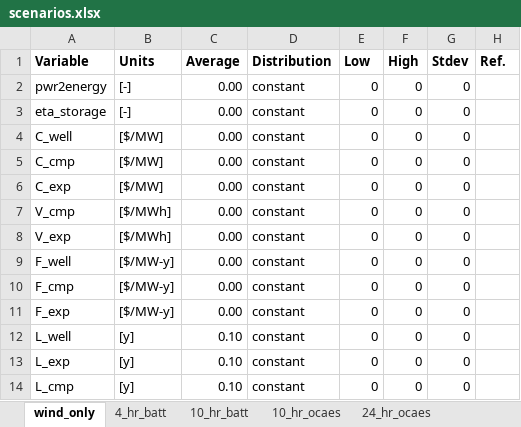
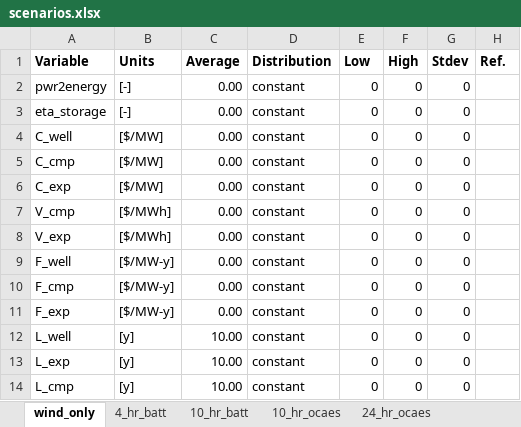
Before and after one commit to EnergyModels/OCAES, an Excel workbook: projects/virginia/capacity_sweep/scenarios.xlsx, sheet wind_only, drawn as a sheet; values as stored, in another font and other column widths than the file's, no borders; the diff names each change by its address in the sheet, - before the commit and + after, or states it on an @@ line.

```diff
--- a/projects/virginia/capacity_sweep/scenarios.xlsx (sheet wind_only)
+++ b/projects/virginia/capacity_sweep/scenarios.xlsx (sheet wind_only)
-C12:C14 (Average): 0.10
+C12:C14 (Average): 10.00
```
Also changed, not shown: sheet 24_hr_ocaes, sheet 10_hr_ocaes, 5 other files.
